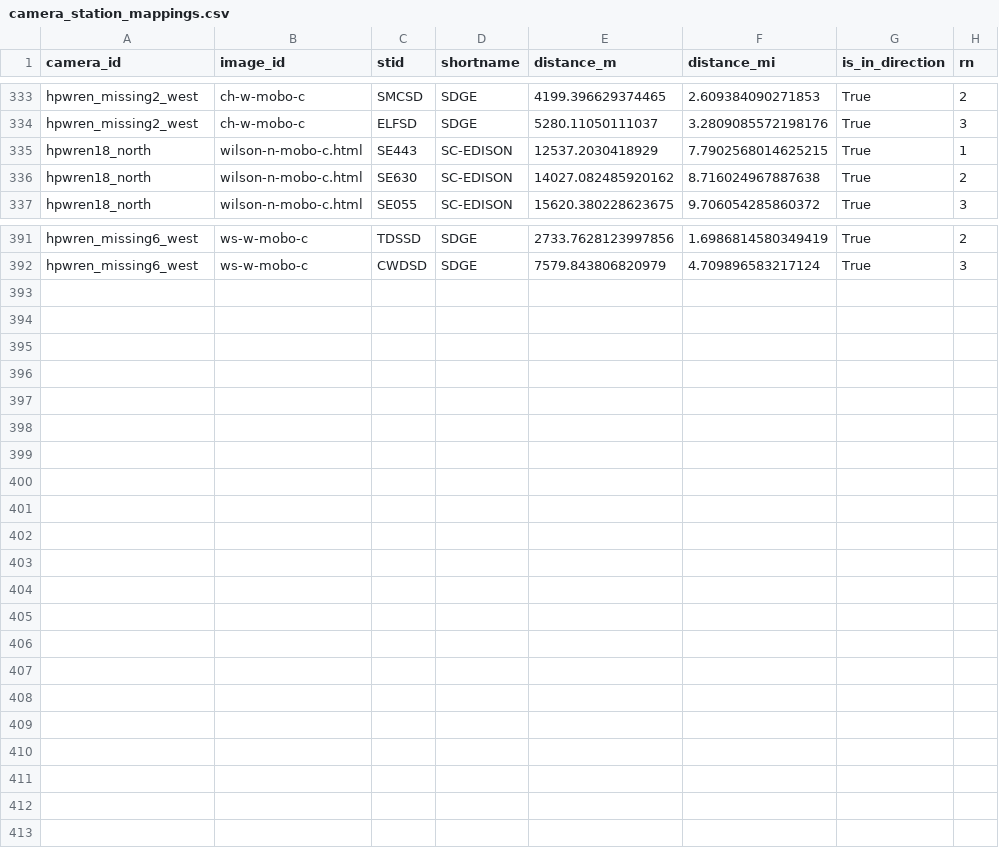
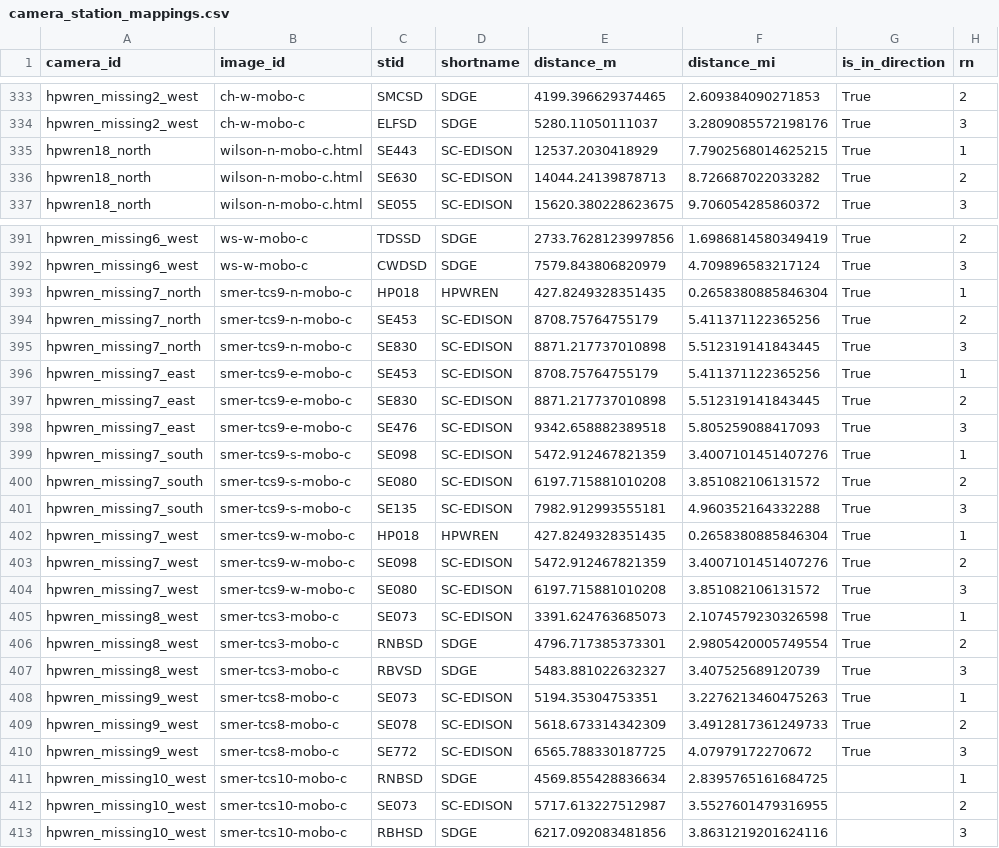
Before and after one commit to shaneluna/smokeynet-api, a CSV file: api/camera_station_mappings.csv, drawn as a sheet; only a part is shown, gaps mark what is left out.

Commit message:
Added updated mapping file. Updated makefile so doesn't print out line.

```diff
--- a/api/camera_station_mappings.csv
+++ b/api/camera_station_mappings.csv
@@ -335,3 +335,3 @@ hpwren_missing2_west,ch-w-mobo-c,ELFSD,SDGE,5280.11050111037,3.2809085572198176,
 hpwren18_north,wilson-n-mobo-c.html,SE443,SC-EDISON,12537.2030418929,7.7902568014625215,True,1
-hpwren18_north,wilson-n-mobo-c.html,SE630,SC-EDISON,14027.082485920162,8.716024967887638,True,2
+hpwren18_north,wilson-n-mobo-c.html,SE630,SC-EDISON,14044.24139878713,8.726687022033282,True,2
 hpwren18_north,wilson-n-mobo-c.html,SE055,SC-EDISON,15620.380228623675,9.706054285860372,True,3
@@ -392 +392,22 @@ hpwren_missing6_west,ws-w-mobo-c,TDSSD,SDGE,2733.7628123997856,1.698681458034941
 hpwren_missing6_west,ws-w-mobo-c,CWDSD,SDGE,7579.843806820979,4.709896583217124,True,3
+hpwren_missing7_north,smer-tcs9-n-mobo-c,HP018,HPWREN,427.8249328351435,0.2658380885846304,True,1
+hpwren_missing7_north,smer-tcs9-n-mobo-c,SE453,SC-EDISON,8708.75764755179,5.411371122365256,True,2
+hpwren_missing7_north,smer-tcs9-n-mobo-c,SE830,SC-EDISON,8871.217737010898,5.512319141843445,True,3
+hpwren_missing7_east,smer-tcs9-e-mobo-c,SE453,SC-EDISON,8708.75764755179,5.411371122365256,True,1
+hpwren_missing7_east,smer-tcs9-e-mobo-c,SE830,SC-EDISON,8871.217737010898,5.512319141843445,True,2
+hpwren_missing7_east,smer-tcs9-e-mobo-c,SE476,SC-EDISON,9342.658882389518,5.805259088417093,True,3
+hpwren_missing7_south,smer-tcs9-s-mobo-c,SE098,SC-EDISON,5472.912467821359,3.4007101451407276,True,1
+hpwren_missing7_south,smer-tcs9-s-mobo-c,SE080,SC-EDISON,6197.715881010208,3.851082106131572,True,2
+hpwren_missing7_south,smer-tcs9-s-mobo-c,SE135,SC-EDISON,7982.912993555181,4.960352164332288,True,3
+hpwren_missing7_west,smer-tcs9-w-mobo-c,HP018,HPWREN,427.8249328351435,0.2658380885846304,True,1
+hpwren_missing7_west,smer-tcs9-w-mobo-c,SE098,SC-EDISON,5472.912467821359,3.4007101451407276,True,2
+hpwren_missing7_west,smer-tcs9-w-mobo-c,SE080,SC-EDISON,6197.715881010208,3.851082106131572,True,3
+hpwren_missing8_west,smer-tcs3-mobo-c,SE073,SC-EDISON,3391.624763685073,2.1074579230326598,True,1
+hpwren_missing8_west,smer-tcs3-mobo-c,RNBSD,SDGE,4796.717385373301,2.9805420005749554,True,2
+hpwren_missing8_west,smer-tcs3-mobo-c,RBVSD,SDGE,5483.881022632327,3.407525689120739,True,3
+hpwren_missing9_west,smer-tcs8-mobo-c,SE073,SC-EDISON,5194.35304753351,3.2276213460475263,True,1
+hpwren_missing9_west,smer-tcs8-mobo-c,SE078,SC-EDISON,5618.673314342309,3.4912817361249733,True,2
+hpwren_missing9_west,smer-tcs8-mobo-c,SE772,SC-EDISON,6565.788330187725,4.07979172270672,True,3
+hpwren_missing10_west,smer-tcs10-mobo-c,RNBSD,SDGE,4569.855428836634,2.8395765161684725,,1
+hpwren_missing10_west,smer-tcs10-mobo-c,SE073,SC-EDISON,5717.613227512987,3.5527601479316955,,2
+hpwren_missing10_west,smer-tcs10-mobo-c,RBHSD,SDGE,6217.092083481856,3.8631219201624116,,3
```
Also changed, not shown: 1 other file.
